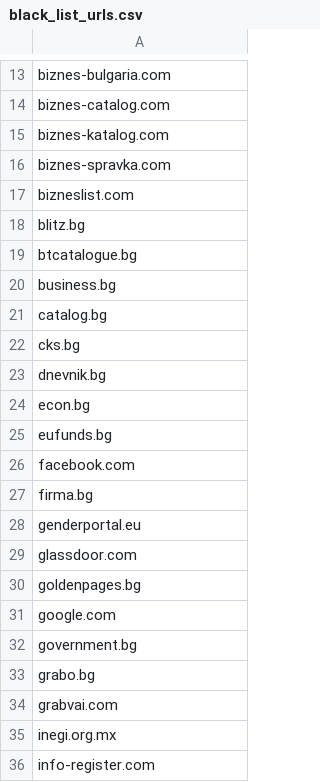
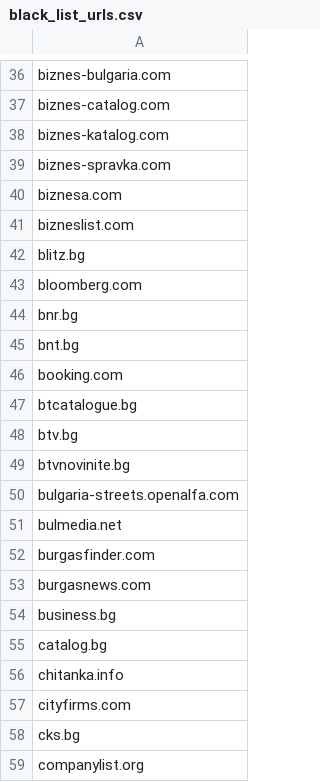
Before and after one commit to EnterpriseCharacteristicsESSnetBigData/StarterKit, a CSV file: URLsFinder/black_list_urls/black_list_urls.csv, drawn as a sheet; only a part is shown, gaps mark what is left out; the shorter side is filled out with more unchanged rows; the diff covers the shown part only; the diff names each change by its address in the sheet, - before the commit and + after, or states it on an @@ line.

```diff
--- a/URLsFinder/black_list_urls/black_list_urls.csv
+++ b/URLsFinder/black_list_urls/black_list_urls.csv
+row 40: biznesa.com
+row 43: bloomberg.com
+row 44: bnr.bg
+row 45: bnt.bg
+row 46: booking.com
+row 48: btv.bg
+row 49: btvnovinite.bg
+row 50: bulgaria-streets.openalfa.com
+row 51: bulmedia.net
+row 52: burgasfinder.com
+row 53: burgasnews.com
+row 56: chitanka.info
+row 57: cityfirms.com
+row 59: companylist.org
```
Also changed, not shown: 131 added rows elsewhere in this file.
